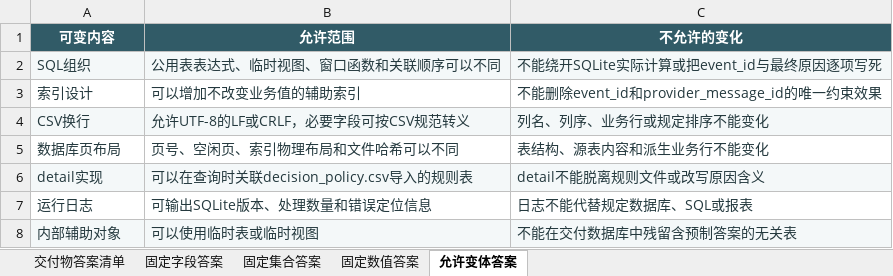
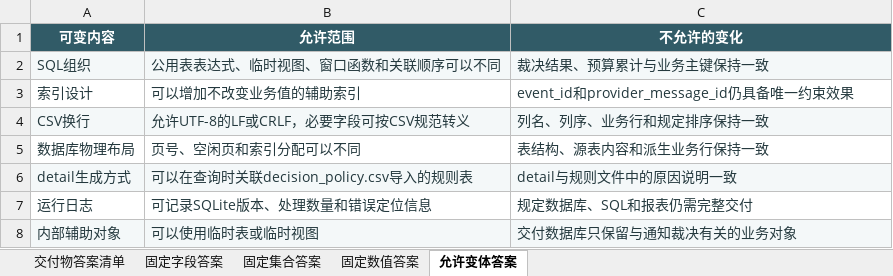
Before and after one commit to CLK123654/ale-q10063-windows-repro, an Excel workbook: artifacts/关键标准答案.xlsx, sheet 允许变体答案, drawn as a sheet; values as stored, in another font and other column widths than the file's, no borders; removed rows and columns are numbered as before the commit, all else as after; the diff names each change by its address in the sheet, - before the commit and + after, or states it on an @@ line.

```diff
--- a/artifacts/关键标准答案.xlsx (sheet 允许变体答案)
+++ b/artifacts/关键标准答案.xlsx (sheet 允许变体答案)
-C2 (不允许的变化): 不能绕开SQLite实际计算或把event_id与最终原因逐项写死
+C2 (不允许的变化): 裁决结果、预算累计与业务主键保持一致
-C3 (不允许的变化): 不能删除event_id和provider_message_id的唯一约束效果
+C3 (不允许的变化): event_id和provider_message_id仍具备唯一约束效果
-C4 (不允许的变化): 列名、列序、业务行或规定排序不能变化
+C4 (不允许的变化): 列名、列序、业务行和规定排序保持一致
-row 5: 数据库页布局 | 页号、空闲页、索引物理布局和文件哈希可以不同 | 表结构、源表内容和派生业务行不能变化
+row 5: 数据库物理布局 | 页号、空闲页和索引分配可以不同 | 表结构、源表内容和派生业务行保持一致
-A6 (可变内容): detail实现
+A6 (可变内容): detail生成方式
-C6 (不允许的变化): detail不能脱离规则文件或改写原因含义
+C6 (不允许的变化): detail与规则文件中的原因说明一致
-B7 (允许范围): 可输出SQLite版本、处理数量和错误定位信息
+B7 (允许范围): 可记录SQLite版本、处理数量和错误定位信息
-C7 (不允许的变化): 日志不能代替规定数据库、SQL或报表
+C7 (不允许的变化): 规定数据库、SQL和报表仍需完整交付
-C8 (不允许的变化): 不能在交付数据库中残留含预制答案的无关表
+C8 (不允许的变化): 交付数据库只保留与通知裁决有关的业务对象
```
Also changed, not shown: sheet 固定字段答案, sheet 固定集合答案, artifacts/任务规格转化.xlsx, 14 other files.
